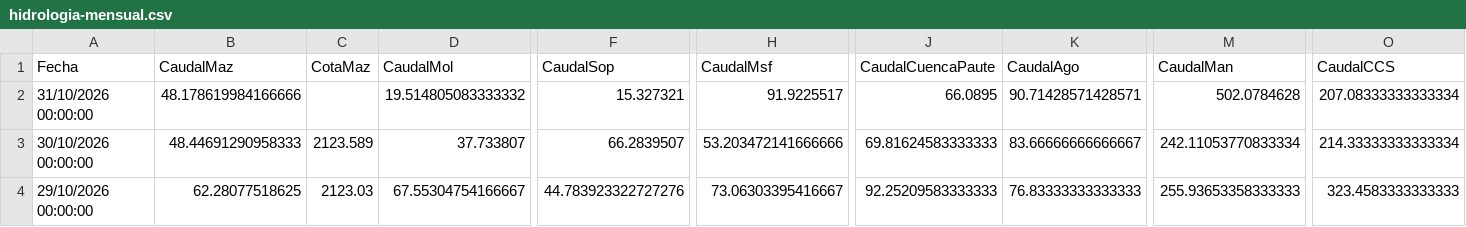
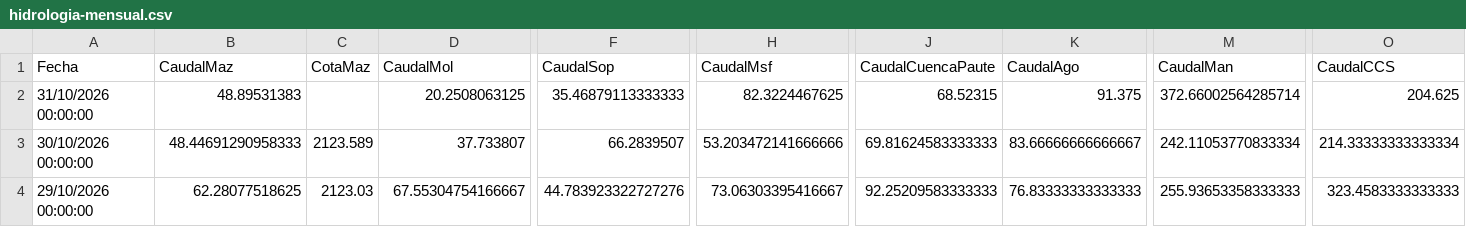
Before and after one commit to davidmunoz-create/hidroelectricasecuador, a CSV file: data/hidrologia-mensual.csv, drawn as a sheet; only a part is shown, gaps mark what is left out; the diff names each change by its address in the sheet, - before the commit and + after, or states it on an @@ line.

```diff
--- a/data/hidrologia-mensual.csv
+++ b/data/hidrologia-mensual.csv
-B2 (CaudalMaz): 48.178619984166666
+B2 (CaudalMaz): 48.89531383
-D2 (CaudalMol): 19.514805083333332
+D2 (CaudalMol): 20.2508063125
-F2 (CaudalSop): 15.327321
+F2 (CaudalSop): 35.46879113333333
-H2 (CaudalMsf): 91.9225517
+H2 (CaudalMsf): 82.3224467625
-J2 (CaudalCuencaPaute): 66.0895
+J2 (CaudalCuencaPaute): 68.52315
-K2 (CaudalAgo): 90.71428571428571
+K2 (CaudalAgo): 91.375
-M2 (CaudalMan): 502.0784628
+M2 (CaudalMan): 372.66002564285714
-O2 (CaudalCCS): 207.08333333333334
+O2 (CaudalCCS): 204.625
```
Also changed, not shown: data/hidrologia-diario.csv, data/produccion-diario.csv, 1 other file.
